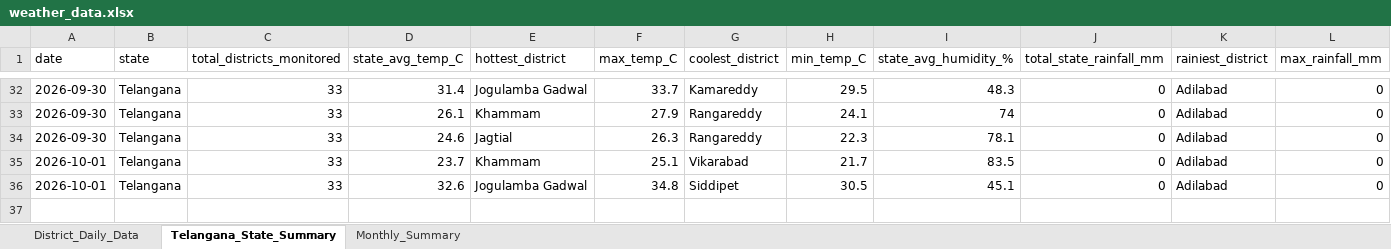
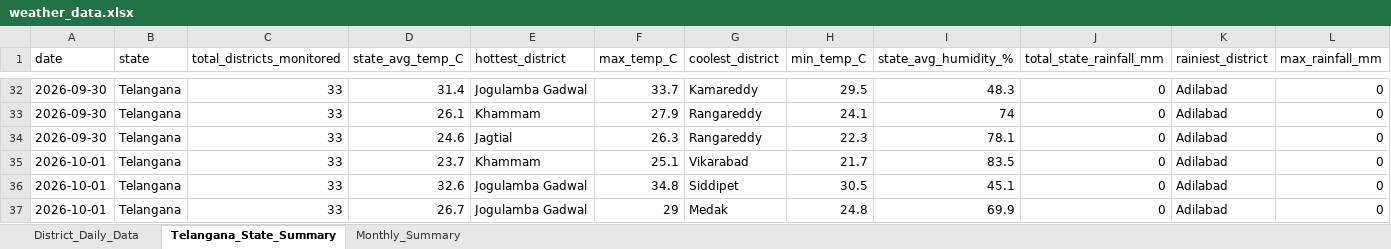
Before and after one commit to molakasohan/weather-analytics, an Excel workbook: data/weather_data.xlsx, sheet Telangana_State_Summary, drawn as a sheet; only a part is shown, gaps mark what is left out; values as stored, in another font and other column widths than the file's, no borders; rows hold the shown columns only; the diff names each change by its address in the sheet, - before the commit and + after, or states it on an @@ line.

```diff
--- a/data/weather_data.xlsx (sheet Telangana_State_Summary)
+++ b/data/weather_data.xlsx (sheet Telangana_State_Summary)
+row 37: 2026-10-01 | Telangana | 33 | 26.7 | Jogulamba Gadwal | 29 | Medak | 24.8 | 69.9 | 0 | Adilabad | 0
```
Also changed, not shown: sheet District_Daily_Data, sheet Monthly_Summary, 4 other files.
